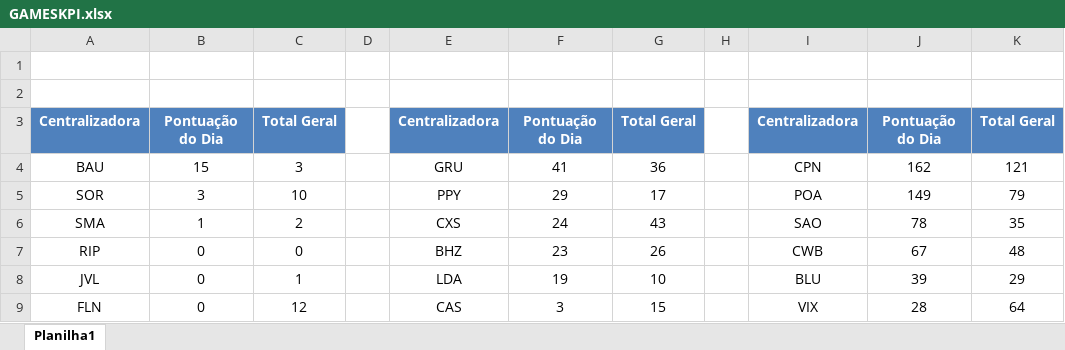
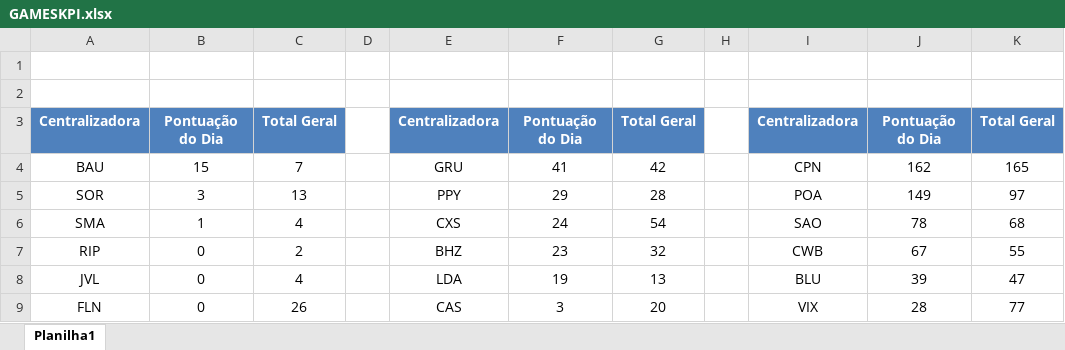
Before and after one commit to ukfelipeferreira-collab/borush, an Excel workbook: public/GAMESKPI.xlsx, sheet Planilha1, drawn as a sheet; values as stored, in another font and other column widths than the file's, no borders; table styles not drawn; the diff names each change by its address in the sheet, - before the commit and + after, or states it on an @@ line.

Commit message:
atualizacao8:30

```diff
--- a/public/GAMESKPI.xlsx (sheet Planilha1)
+++ b/public/GAMESKPI.xlsx (sheet Planilha1)
-C4: 3
+C4: 7
-G4: 36
+G4: 42
-K4: 121
+K4: 165
-C5: 10
+C5: 13
-G5: 17
+G5: 28
-K5: 79
+K5: 97
-C6: 2
+C6: 4
-G6: 43
+G6: 54
-K6: 35
+K6: 68
-C7: 0
+C7: 2
-G7: 26
+G7: 32
-K7: 48
+K7: 55
-C8: 1
+C8: 4
-G8: 10
+G8: 13
-K8: 29
+K8: 47
-C9: 12
+C9: 26
-G9: 15
+G9: 20
-K9: 64
+K9: 77
```
